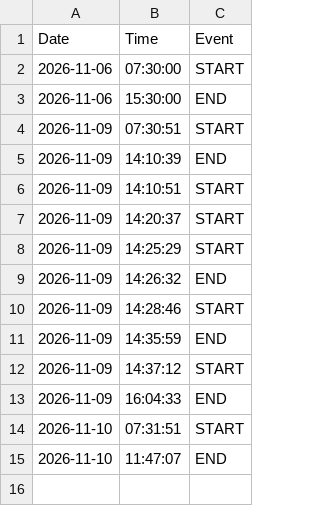
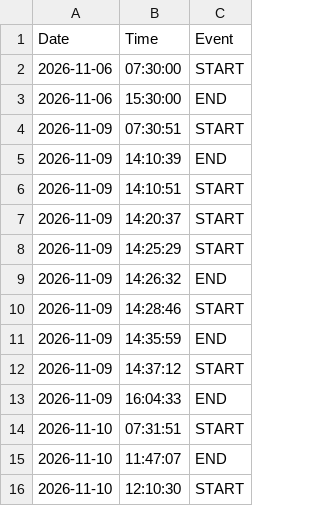
Before and after one commit to dmarier73/timesheets, a CSV file: WorkTimesheet.csv, drawn as a sheet.

Commit message:
Auto-sync timesheet

```diff
--- a/WorkTimesheet.csv
+++ b/WorkTimesheet.csv
@@ -15 +15,2 @@
 2026-11-10,11:47:07,END
+2026-11-10,12:10:30,START
```
Also changed, not shown: 2 other files.
